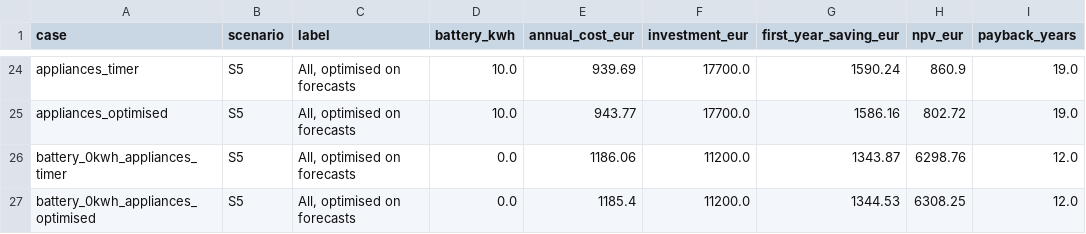
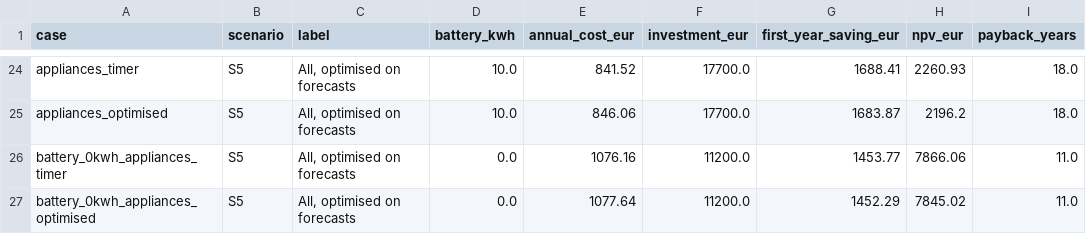
Before and after one commit to hannmann/household-flexibility-value, a CSV file: reports/investment.csv, drawn as a sheet; only a part is shown, gaps mark what is left out; the diff covers the shown part only; the diff names each change by its address in the sheet, - before the commit and + after, or states it on an @@ line.

```diff
--- a/reports/investment.csv
+++ b/reports/investment.csv
-E24 (annual_cost_eur): 939.69
+E24 (annual_cost_eur): 841.52
-G24 (first_year_saving_eur): 1590.24
+G24 (first_year_saving_eur): 1688.41
-H24 (npv_eur): 860.9
+H24 (npv_eur): 2260.93
-I24:I25 (payback_years): 19.0
+I24:I25 (payback_years): 18.0
-E25 (annual_cost_eur): 943.77
+E25 (annual_cost_eur): 846.06
-G25 (first_year_saving_eur): 1586.16
+G25 (first_year_saving_eur): 1683.87
-H25 (npv_eur): 802.72
+H25 (npv_eur): 2196.2
-E26 (annual_cost_eur): 1186.06
+E26 (annual_cost_eur): 1076.16
-G26 (first_year_saving_eur): 1343.87
+G26 (first_year_saving_eur): 1453.77
-H26 (npv_eur): 6298.76
+H26 (npv_eur): 7866.06
-I26:I27 (payback_years): 12.0
+I26:I27 (payback_years): 11.0
-E27 (annual_cost_eur): 1185.4
+E27 (annual_cost_eur): 1077.64
-G27 (first_year_saving_eur): 1344.53
+G27 (first_year_saving_eur): 1452.29
-H27 (npv_eur): 6308.25
+H27 (npv_eur): 7845.02
```
Also changed, not shown: 3 added rows, 3 removed rows and 59 edited cells elsewhere in this file, reports/all_runs.csv, reports/battery_value.csv, 28 other files.
